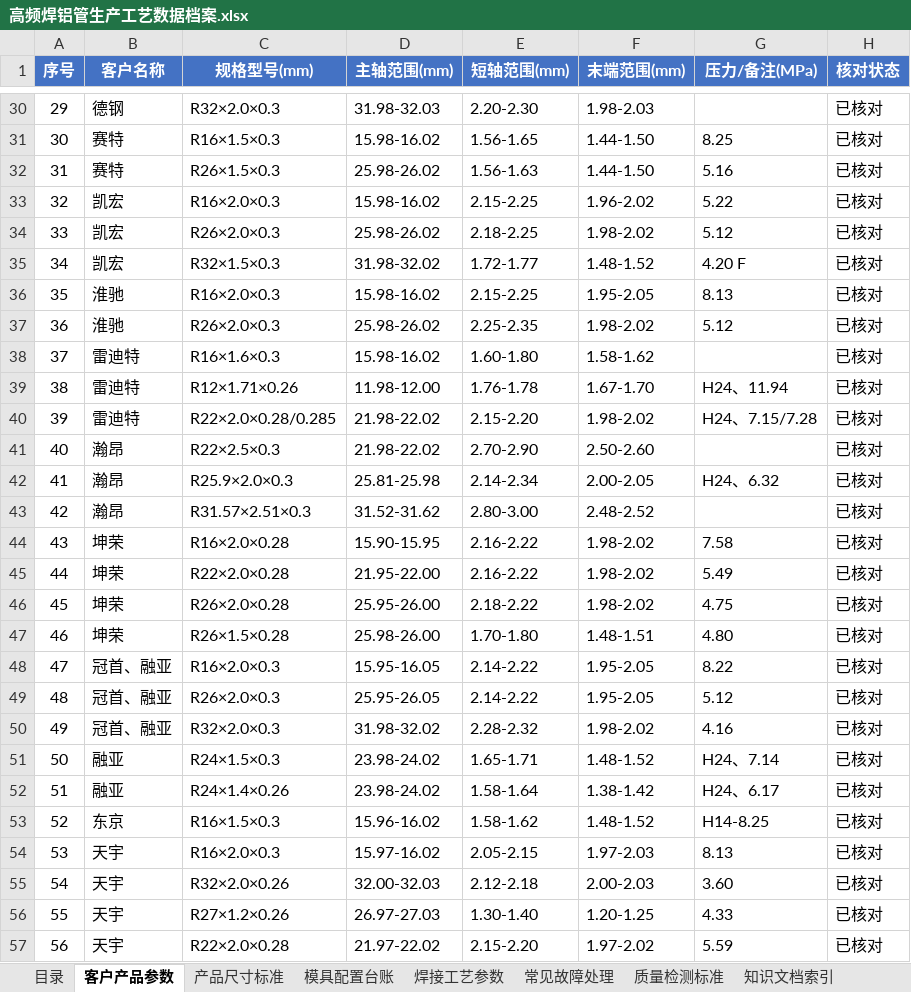
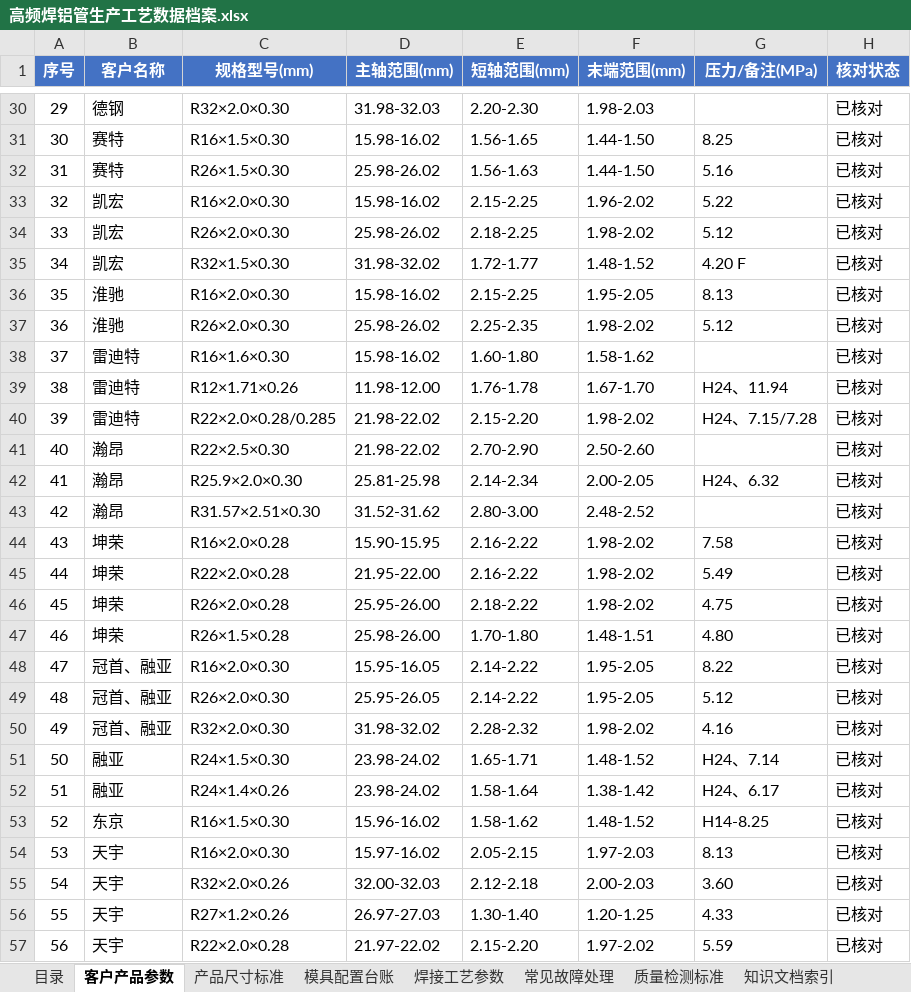
Before and after one commit to xingchendahaixue/alu-tube-app, an Excel workbook: alu-tube-app/高频焊铝管生产工艺数据档案.xlsx, sheet 客户产品参数, drawn as a sheet; only a part is shown, gaps mark what is left out; values as stored, in another font and other column widths than the file's, no borders; conditional formats not drawn; the diff covers the shown part only; the diff names each change by its address in the sheet, - before the commit and + after, or states it on an @@ line.

Commit message:
v3.2：规格统一小数位（末端 1 位、壁厚 2 位）
- 客户产品参数 44 条规格补足小数位：R16×1.5×0.3 → R16×1.5×0.30（复合壁厚 0.28/0.3 → 0.28/0.30）
- 产品尺寸标准 R16×2 → R16×2.0（8.08、10.1 等多位精度原样保留）
- DataDb.normalizeSpecNames 改为完整格式统一（R 前缀 + 小数位，新增 padDecimals），DATA_FIX_VERSION 5 → 6
- 修正上一版格式化脚本误给尺寸标准表"2. / 3."说明行加 R 前缀的问题（已还原）
- README 命名规则与版本记录同步

```diff
--- a/alu-tube-app/高频焊铝管生产工艺数据档案.xlsx (sheet 客户产品参数)
+++ b/alu-tube-app/高频焊铝管生产工艺数据档案.xlsx (sheet 客户产品参数)
-C30 (规格型号(mm)): R32×2.0×0.3
+C30 (规格型号(mm)): R32×2.0×0.30
-C31 (规格型号(mm)): R16×1.5×0.3
+C31 (规格型号(mm)): R16×1.5×0.30
-C32 (规格型号(mm)): R26×1.5×0.3
+C32 (规格型号(mm)): R26×1.5×0.30
-C33 (规格型号(mm)): R16×2.0×0.3
+C33 (规格型号(mm)): R16×2.0×0.30
-C34 (规格型号(mm)): R26×2.0×0.3
+C34 (规格型号(mm)): R26×2.0×0.30
-C35 (规格型号(mm)): R32×1.5×0.3
+C35 (规格型号(mm)): R32×1.5×0.30
-C36 (规格型号(mm)): R16×2.0×0.3
+C36 (规格型号(mm)): R16×2.0×0.30
-C37 (规格型号(mm)): R26×2.0×0.3
+C37 (规格型号(mm)): R26×2.0×0.30
-C38 (规格型号(mm)): R16×1.6×0.3
+C38 (规格型号(mm)): R16×1.6×0.30
-C41 (规格型号(mm)): R22×2.5×0.3
+C41 (规格型号(mm)): R22×2.5×0.30
-C42 (规格型号(mm)): R25.9×2.0×0.3
+C42 (规格型号(mm)): R25.9×2.0×0.30
-C43 (规格型号(mm)): R31.57×2.51×0.3
+C43 (规格型号(mm)): R31.57×2.51×0.30
-C48 (规格型号(mm)): R16×2.0×0.3
+C48 (规格型号(mm)): R16×2.0×0.30
-C49 (规格型号(mm)): R26×2.0×0.3
+C49 (规格型号(mm)): R26×2.0×0.30
-C50 (规格型号(mm)): R32×2.0×0.3
+C50 (规格型号(mm)): R32×2.0×0.30
-C51 (规格型号(mm)): R24×1.5×0.3
+C51 (规格型号(mm)): R24×1.5×0.30
-C53 (规格型号(mm)): R16×1.5×0.3
+C53 (规格型号(mm)): R16×1.5×0.30
-C54 (规格型号(mm)): R16×2.0×0.3
+C54 (规格型号(mm)): R16×2.0×0.30
```
Also changed, not shown: 22 edited cells elsewhere in this sheet, sheet 产品尺寸标准, 5 other files.
